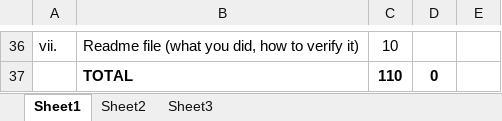
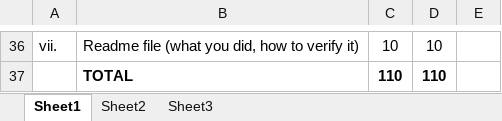
Before and after one commit to JacobGathof/BareMetal-OS, an Excel workbook: m5/m5.xlsx, sheet Sheet1, drawn as a sheet; only a part is shown, gaps mark what is left out; values as stored, in another font and other column widths than the file's, no borders; the diff covers the shown part only; the diff names each change by its address in the sheet, - before the commit and + after, or states it on an @@ line.

```diff
--- a/m5/m5.xlsx (sheet Sheet1)
+++ b/m5/m5.xlsx (sheet Sheet1)
-D36: (empty)
+D36: 10
-D37: 0
+D37: 110
```
Also changed, not shown: 21 edited cells elsewhere in this sheet, 13 other files.
